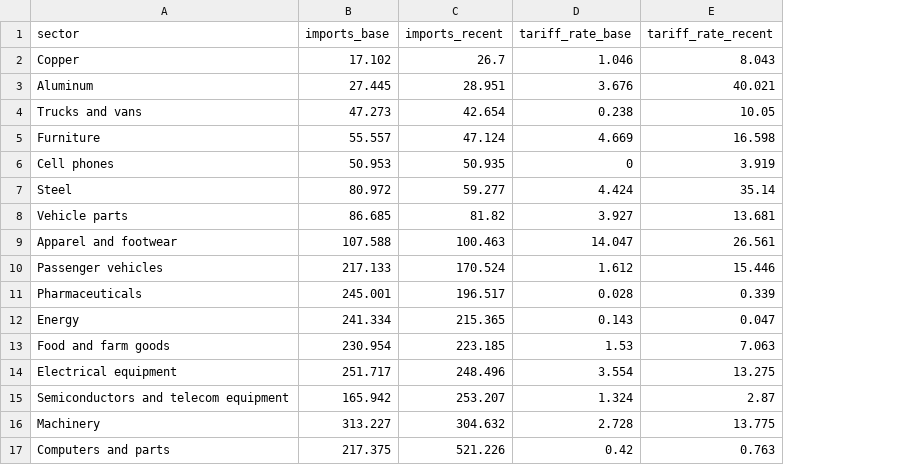
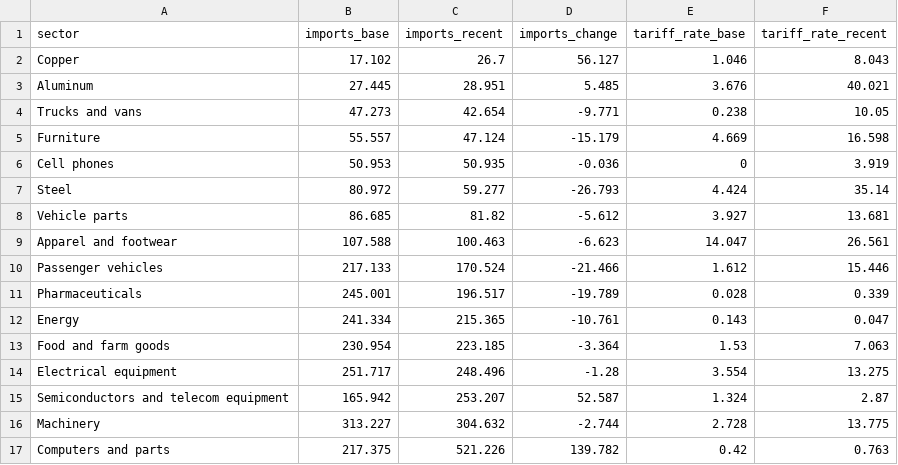
Before and after one commit to nbaulch/econ-charts, a CSV file: charts/imports-by-sector/output/imports-by-sector.csv, drawn as a sheet; the diff names each change by its address in the sheet, - before the commit and + after, or states it on an @@ line.

```diff
--- a/charts/imports-by-sector/output/imports-by-sector.csv
+++ b/charts/imports-by-sector/output/imports-by-sector.csv
+column D (imports_change), rows 2-17: 56.127 | 5.485 | -9.771 | -15.179 | -0.036 | -26.793 | -5.612 | -6.623 | -21.466 | -19.789 | -10.761 | -3.364 | -1.28 | 52.587 | -2.744 | 139.782
```
Also changed, not shown: 3 other files.
